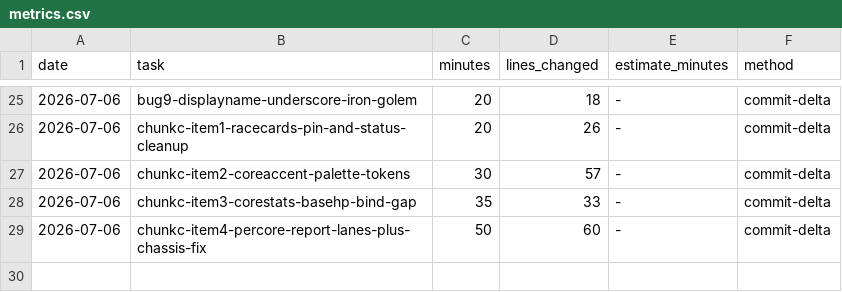
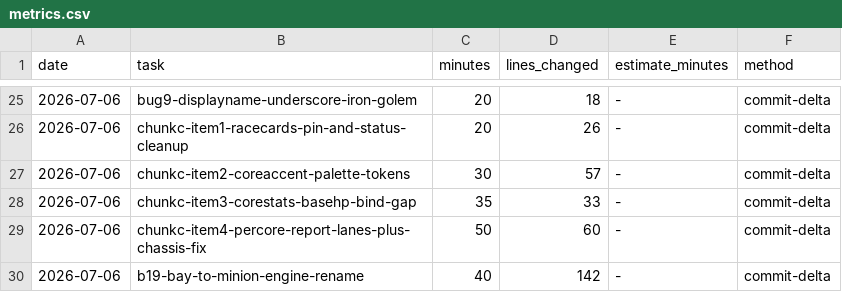
Before and after one commit to Somnium-GH/Roguebane, a CSV file: .claude/protocols/metrics.csv, drawn as a sheet; only a part is shown, gaps mark what is left out.

Commit message:
metrics: b19-bay-to-minion-engine-rename

```diff
--- a/.claude/protocols/metrics.csv
+++ b/.claude/protocols/metrics.csv
@@ -29 +29,2 @@ date,task,minutes,lines_changed,estimate_minutes,method
 2026-07-06,chunkc-item4-percore-report-lanes-plus-chassis-fix,50,60,-,commit-delta
+2026-07-06,b19-bay-to-minion-engine-rename,40,142,-,commit-delta
```
